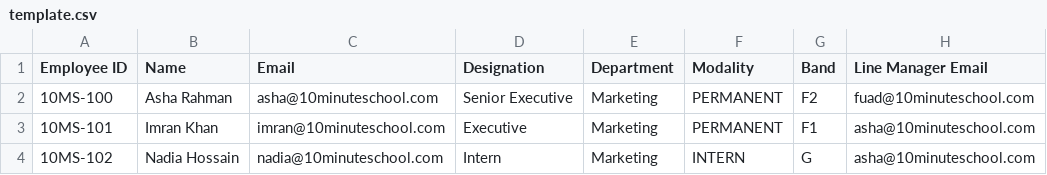
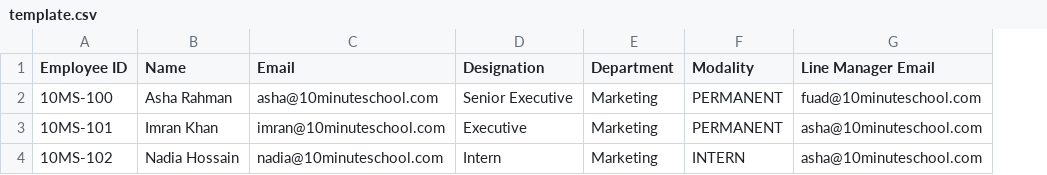
Before and after one commit to fuad-devk/ta-da-tracker, a CSV file: public/template.csv, drawn as a sheet; the diff names each change by its address in the sheet, - before the commit and + after, or states it on an @@ line.

```diff
--- a/public/template.csv
+++ b/public/template.csv
-column G (Band), rows 2-4: F2 | F1 | G
```
Also changed, not shown: 30 other files.
